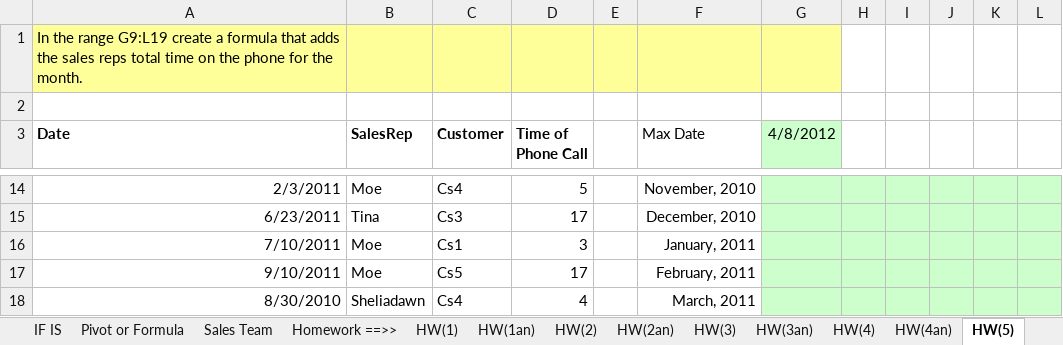
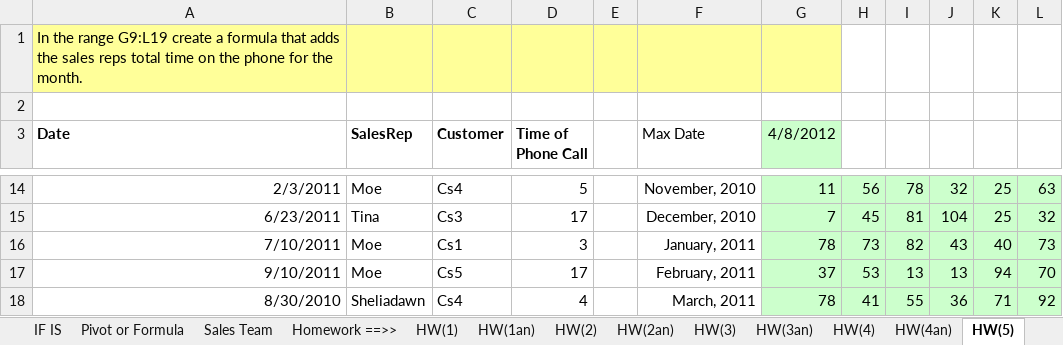
Before and after one commit to Carlene/excel-busn218, an Excel workbook: Busn218-Video06Start_edit.xlsx, sheet HW(5), drawn as a sheet; only a part is shown, gaps mark what is left out; values as stored, in another font and other column widths than the file's, no borders; the diff covers the shown part only; the diff names each change by its address in the sheet, - before the commit and + after, or states it on an @@ line.

```diff
--- a/Busn218-Video06Start_edit.xlsx (sheet HW(5))
+++ b/Busn218-Video06Start_edit.xlsx (sheet HW(5))
-G14 (4/8/2012): (empty)
+G14 (4/8/2012): 11
-H14: (empty)
+H14: 56
-I14: (empty)
+I14: 78
-J14: (empty)
+J14: 32
-K14:K15: (empty)
+K14:K15: 25
-L14: (empty)
+L14: 63
-G15 (4/8/2012): (empty)
+G15 (4/8/2012): 7
-H15: (empty)
+H15: 45
-I15: (empty)
+I15: 81
-J15: (empty)
+J15: 104
-L15: (empty)
+L15: 32
-G16 (4/8/2012): (empty)
+G16 (4/8/2012): 78
-H16: (empty)
+H16: 73
-I16: (empty)
+I16: 82
-J16: (empty)
+J16: 43
-K16: (empty)
+K16: 40
-L16: (empty)
+L16: 73
-G17 (4/8/2012): (empty)
+G17 (4/8/2012): 37
-H17: (empty)
+H17: 53
-I17: (empty)
+I17: 13
-J17: (empty)
+J17: 13
-K17: (empty)
+K17: 94
-L17: (empty)
+L17: 70
-G18 (4/8/2012): (empty)
+G18 (4/8/2012): 78
-H18: (empty)
+H18: 41
-I18: (empty)
+I18: 55
-J18: (empty)
+J18: 36
-K18: (empty)
+K18: 71
-L18: (empty)
+L18: 92
```
Also changed, not shown: 39 edited cells elsewhere in this sheet.
